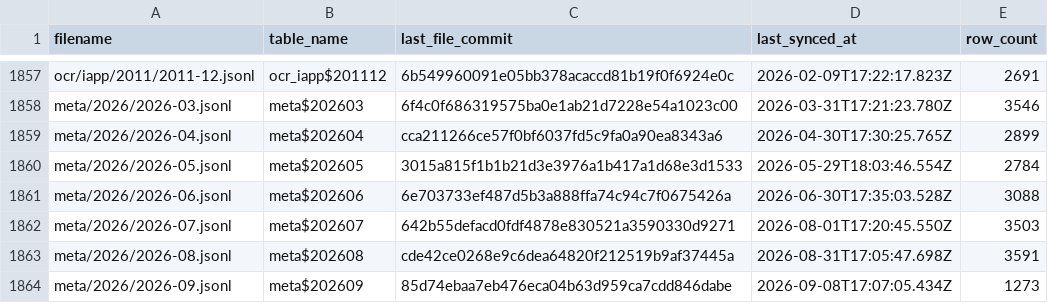
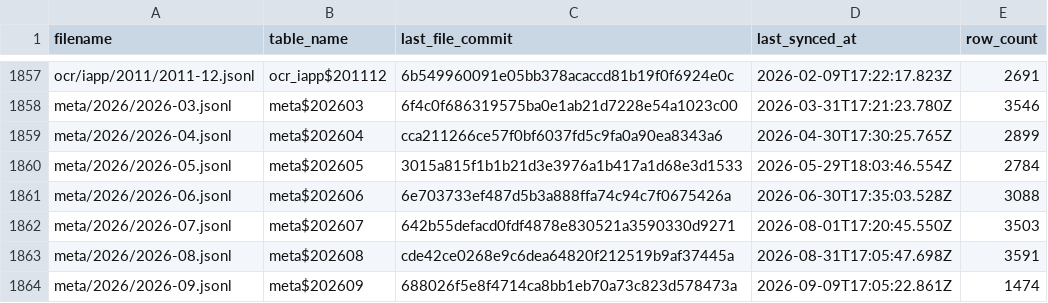
Before and after one commit to dtinth/openlawdata-bigquery, a CSV file: state.csv, drawn as a sheet; only a part is shown, gaps mark what is left out.

Commit message:
Update state.csv

```diff
--- a/state.csv
+++ b/state.csv
@@ -1863,2 +1863,2 @@ meta/2026/2026-07.jsonl,meta$202607,642b55defacd0fdf4878e830521a3590330d9271,202
 meta/2026/2026-08.jsonl,meta$202608,cde42ce0268e9c6dea64820f212519b9af37445a,2026-08-31T17:05:47.698Z,3591
-meta/2026/2026-09.jsonl,meta$202609,85d74ebaa7eb476eca04b63d959ca7cdd846dabe,2026-09-08T17:07:05.434Z,1273
+meta/2026/2026-09.jsonl,meta$202609,688026f5e8f4714ca8bb1eb70a73c823d578473a,2026-09-09T17:05:22.861Z,1474
```
